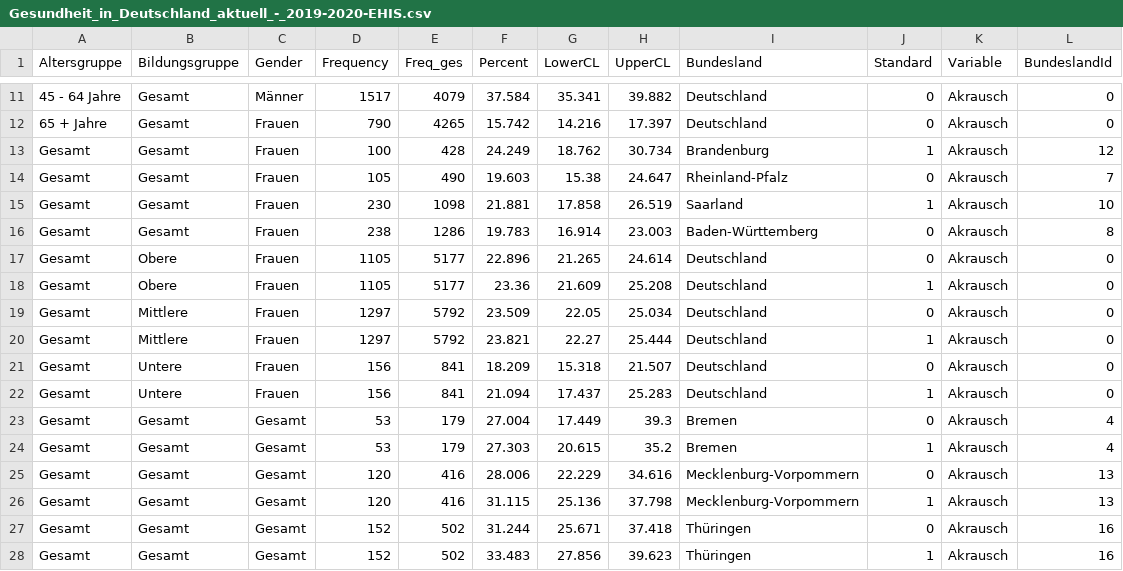
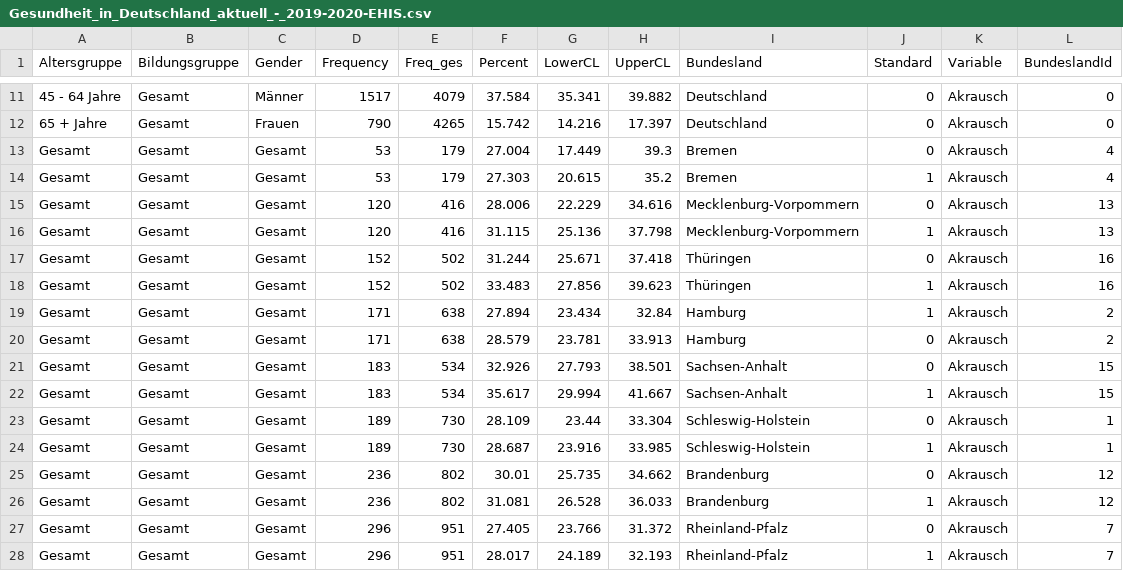
Before and after one commit to knutator2/Metadaten_Test, a CSV file: Gesundheit_in_Deutschland_aktuell_-_2019-2020-EHIS.csv, drawn as a sheet; only a part is shown, gaps mark what is left out; the shorter side is filled out with more unchanged rows; the diff names each change by its address in the sheet, - before the commit and + after, or states it on an @@ line.

```diff
--- a/Gesundheit_in_Deutschland_aktuell_-_2019-2020-EHIS.csv
+++ b/Gesundheit_in_Deutschland_aktuell_-_2019-2020-EHIS.csv
-row 13: Gesamt | Gesamt | Frauen | 100 | 428 | 24.249 | 18.762 | 30.734 | Brandenburg | 1 | Akrausch | 12
-row 14: Gesamt | Gesamt | Frauen | 105 | 490 | 19.603 | 15.38 | 24.647 | Rheinland-Pfalz | 0 | Akrausch | 7
-row 15: Gesamt | Gesamt | Frauen | 230 | 1098 | 21.881 | 17.858 | 26.519 | Saarland | 1 | Akrausch | 10
-row 16: Gesamt | Gesamt | Frauen | 238 | 1286 | 19.783 | 16.914 | 23.003 | Baden-Württemberg | 0 | Akrausch | 8
-row 17: Gesamt | Obere | Frauen | 1105 | 5177 | 22.896 | 21.265 | 24.614 | Deutschland | 0 | Akrausch | 0
-row 18: Gesamt | Obere | Frauen | 1105 | 5177 | 23.36 | 21.609 | 25.208 | Deutschland | 1 | Akrausch | 0
-row 19: Gesamt | Mittlere | Frauen | 1297 | 5792 | 23.509 | 22.05 | 25.034 | Deutschland | 0 | Akrausch | 0
-row 20: Gesamt | Mittlere | Frauen | 1297 | 5792 | 23.821 | 22.27 | 25.444 | Deutschland | 1 | Akrausch | 0
-row 21: Gesamt | Untere | Frauen | 156 | 841 | 18.209 | 15.318 | 21.507 | Deutschland | 0 | Akrausch | 0
-row 22: Gesamt | Untere | Frauen | 156 | 841 | 21.094 | 17.437 | 25.283 | Deutschland | 1 | Akrausch | 0
```
Also changed, not shown: 5 other files.
